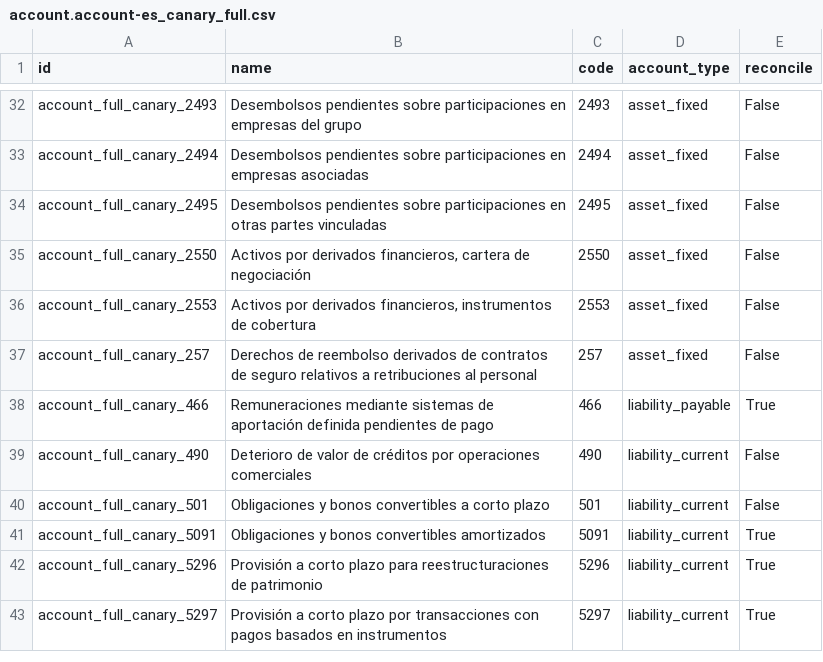
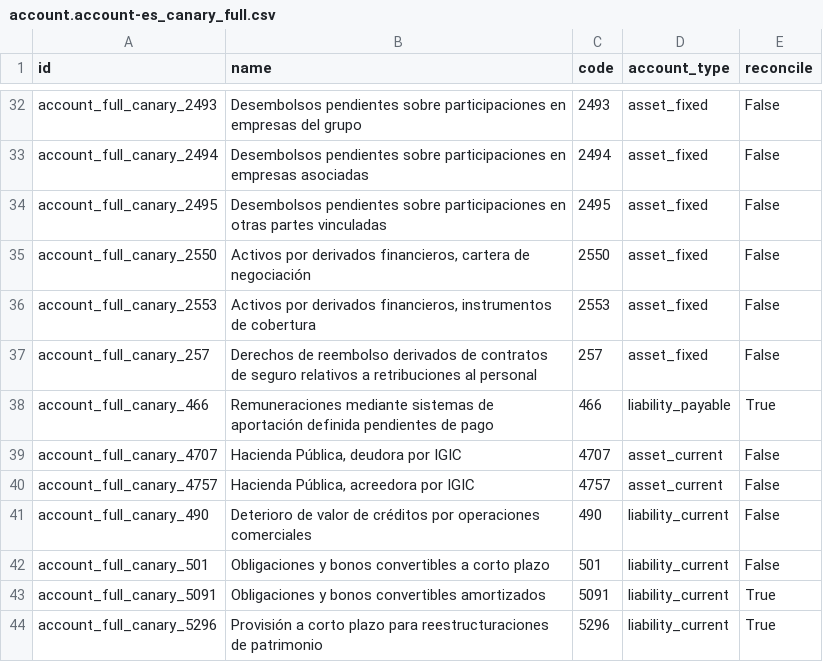
Before and after one commit to odoo-dev/odoo, a CSV file: addons/l10n_es/data/template/account.account-es_canary_full.csv, drawn as a sheet; only a part is shown, gaps mark what is left out; the shorter side is filled out with more unchanged rows; the diff names each change by its address in the sheet, - before the commit and + after, or states it on an @@ line.

Commit message:
[FIX] l10n_es: Added accounts to charts

```diff
--- a/addons/l10n_es/data/template/account.account-es_canary_full.csv
+++ b/addons/l10n_es/data/template/account.account-es_canary_full.csv
+row 39: account_full_canary_4707 | Hacienda Pública, deudora por IGIC | 4707 | asset_current | False
+row 40: account_full_canary_4757 | Hacienda Pública, acreedora por IGIC | 4757 | asset_current | False
```
Also changed, not shown: addons/l10n_es/data/template/account.account-es_canary_pymes.csv.
